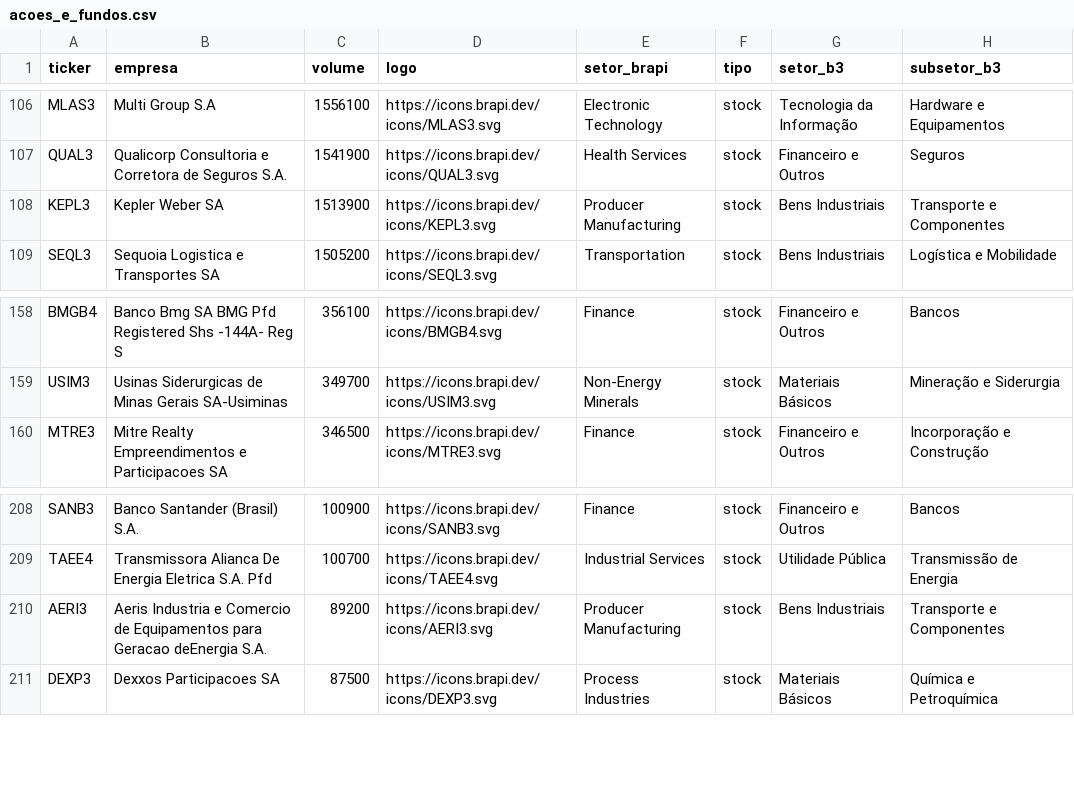
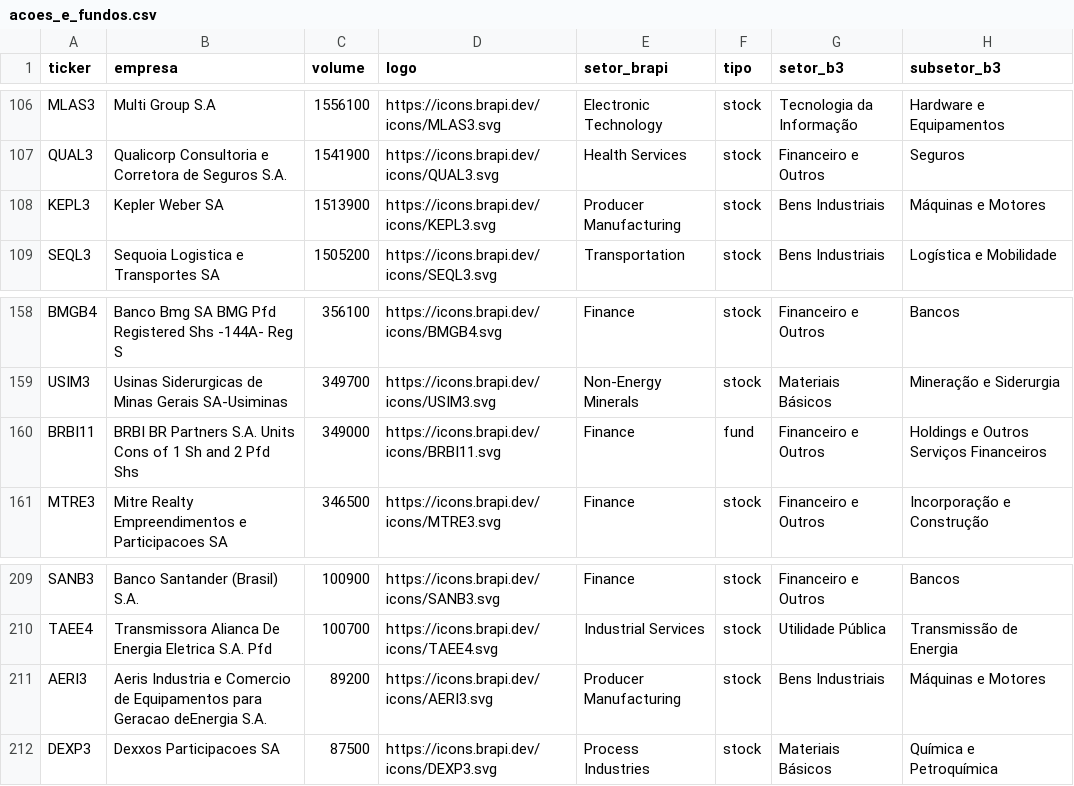
Before and after one commit to gustavolima007/Bussola-de-Valor, a CSV file: data/acoes_e_fundos.csv, drawn as a sheet; only a part is shown, gaps mark what is left out; the diff covers the shown part only.

```diff
--- a/data/acoes_e_fundos.csv
+++ b/data/acoes_e_fundos.csv
@@ -107,3 +107,3 @@ MLAS3,Multi Group S.A,1556100,https://icons.brapi.dev/icons/MLAS3.svg,Electronic
 QUAL3,Qualicorp Consultoria e Corretora de Seguros S.A.,1541900,https://icons.brapi.dev/icons/QUAL3.svg,Health Services,stock,Financeiro e Outros,Seguros
-KEPL3,Kepler Weber SA,1513900,https://icons.brapi.dev/icons/KEPL3.svg,Producer Manufacturing,stock,Bens Industriais,Transporte e Componentes
+KEPL3,Kepler Weber SA,1513900,https://icons.brapi.dev/icons/KEPL3.svg,Producer Manufacturing,stock,Bens Industriais,Máquinas e Motores
 SEQL3,Sequoia Logistica e Transportes SA,1505200,https://icons.brapi.dev/icons/SEQL3.svg,Transportation,stock,Bens Industriais,Logística e Mobilidade
@@ -159,2 +159,3 @@ BMGB4,Banco Bmg SA BMG Pfd Registered Shs -144A- Reg S,356100,https://icons.brap
 USIM3,Usinas Siderurgicas de Minas Gerais SA-Usiminas,349700,https://icons.brapi.dev/icons/USIM3.svg,Non-Energy Minerals,stock,Materiais Básicos,Mineração e Siderurgia
+BRBI11,BRBI BR Partners S.A. Units Cons of 1 Sh and 2 Pfd Shs,349000,https://icons.brapi.dev/icons/BRBI11.svg,Finance,fund,Financeiro e Outros,Holdings e Outros Serviços Financeiros
 MTRE3,Mitre Realty Empreendimentos e Participacoes SA,346500,https://icons.brapi.dev/icons/MTRE3.svg,Finance,stock,Financeiro e Outros,Incorporação e Construção
@@ -209,3 +210,3 @@ SANB3,Banco Santander (Brasil) S.A.,100900,https://icons.brapi.dev/icons/SANB3.s
 TAEE4,Transmissora Alianca De Energia Eletrica S.A. Pfd,100700,https://icons.brapi.dev/icons/TAEE4.svg,Industrial Services,stock,Utilidade Pública,Transmissão de Energia
-AERI3,Aeris Industria e Comercio de Equipamentos para Geracao deEnergia S.A.,89200,https://icons.brapi.dev/icons/AERI3.svg,Producer Manufacturing,stock,Bens Industriais,Transporte e Componentes
+AERI3,Aeris Industria e Comercio de Equipamentos para Geracao deEnergia S.A.,89200,https://icons.brapi.dev/icons/AERI3.svg,Producer Manufacturing,stock,Bens Industriais,Máquinas e Motores
 DEXP3,Dexxos Participacoes SA,87500,https://icons.brapi.dev/icons/DEXP3.svg,Process Industries,stock,Materiais Básicos,Química e Petroquímica
```
Also changed, not shown: 8 added rows and 22 moved rows elsewhere in this file, data/dividendos_ano.csv, data/indicadores.csv, 17 other files.
